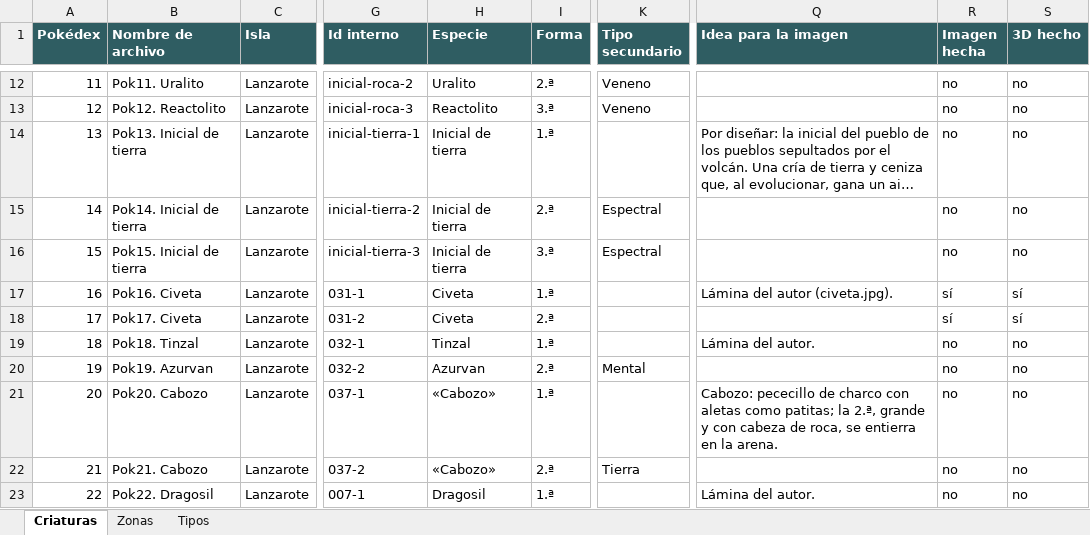
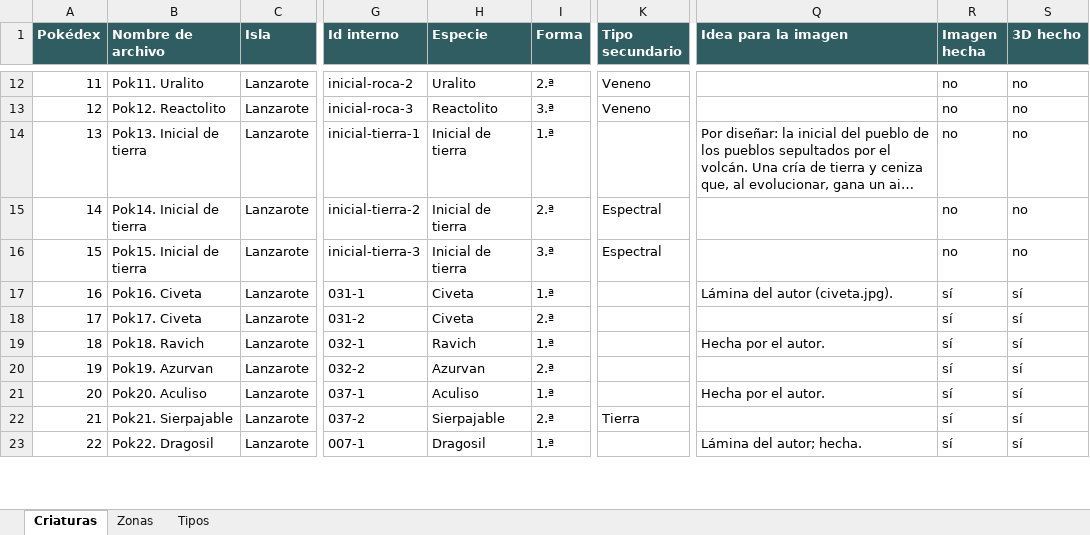
Before and after one commit to dbravogo-gif/Juegos-apps-claude, an Excel workbook: six-seven-islands/conceptos/criaturas/plan-criaturas.xlsx, sheet Criaturas, drawn as a sheet; only a part is shown, gaps mark what is left out; long unchanged cells end in …; values as stored, in another font and other column widths than the file's, no borders; the diff covers the shown part only; the diff names each change by its address in the sheet, - before the commit and + after, or states it on an @@ line.

```diff
--- a/six-seven-islands/conceptos/criaturas/plan-criaturas.xlsx (sheet Criaturas)
+++ b/six-seven-islands/conceptos/criaturas/plan-criaturas.xlsx (sheet Criaturas)
-B19 (Nombre de archivo): Pok18. Tinzal
+B19 (Nombre de archivo): Pok18. Ravich
-H19 (Especie): Tinzal
+H19 (Especie): Ravich
-Q19 (Idea para la imagen): Lámina del autor.
+Q19 (Idea para la imagen): Hecha por el autor.
-R19:R23 (Imagen hecha): no
+R19:R23 (Imagen hecha): sí
-S19:S23 (3D hecho): no
+S19:S23 (3D hecho): sí
-K20 (Tipo secundario): Mental
+K20 (Tipo secundario): (empty)
-B21 (Nombre de archivo): Pok20. Cabozo
+B21 (Nombre de archivo): Pok20. Aculiso
-H21 (Especie): «Cabozo»
+H21 (Especie): Aculiso
-Q21 (Idea para la imagen): Cabozo: pececillo de charco con aletas como patitas; la 2.ª, grande y con cabeza de roca, se entierra en la arena.
+Q21 (Idea para la imagen): Hecha por el autor.
-B22 (Nombre de archivo): Pok21. Cabozo
+B22 (Nombre de archivo): Pok21. Sierpajable
-H22 (Especie): «Cabozo»
+H22 (Especie): Sierpajable
-Q23 (Idea para la imagen): Lámina del autor.
+Q23 (Idea para la imagen): Lámina del autor; hecha.
```
Also changed, not shown: 3 added rows, 3 removed rows and 40 edited cells elsewhere in this sheet, sheet Zonas, sheet Tipos, 8 other files.
